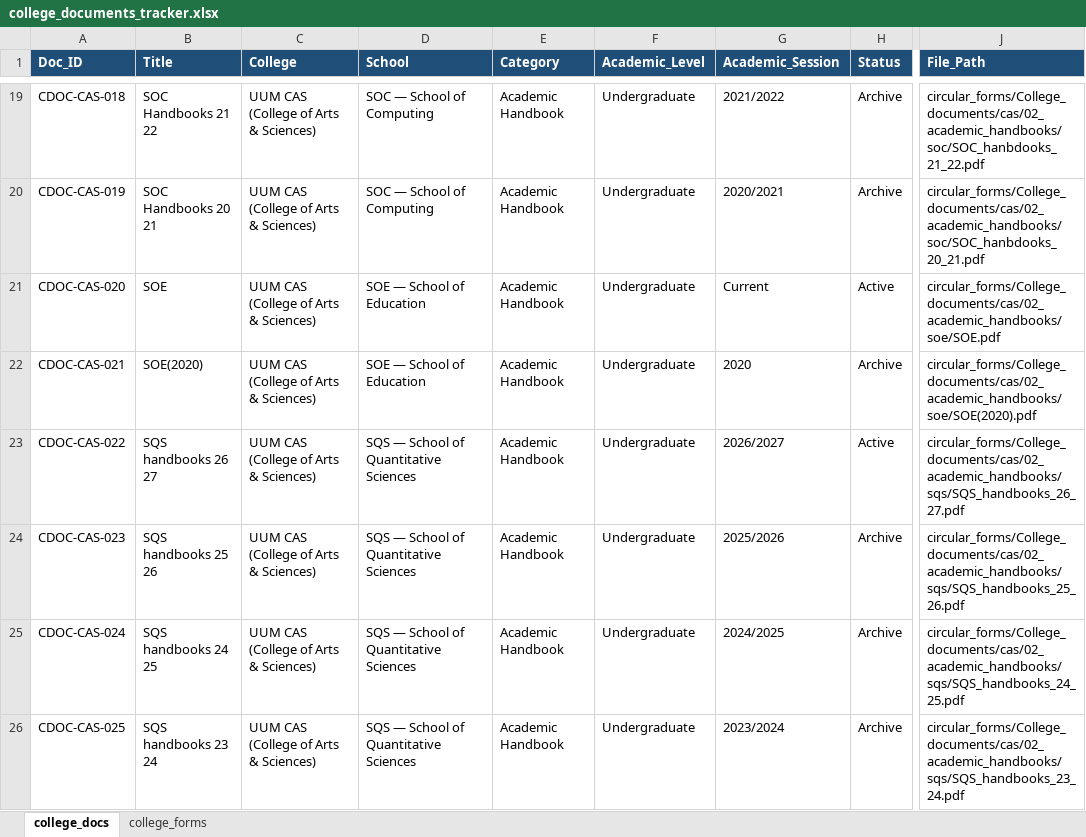
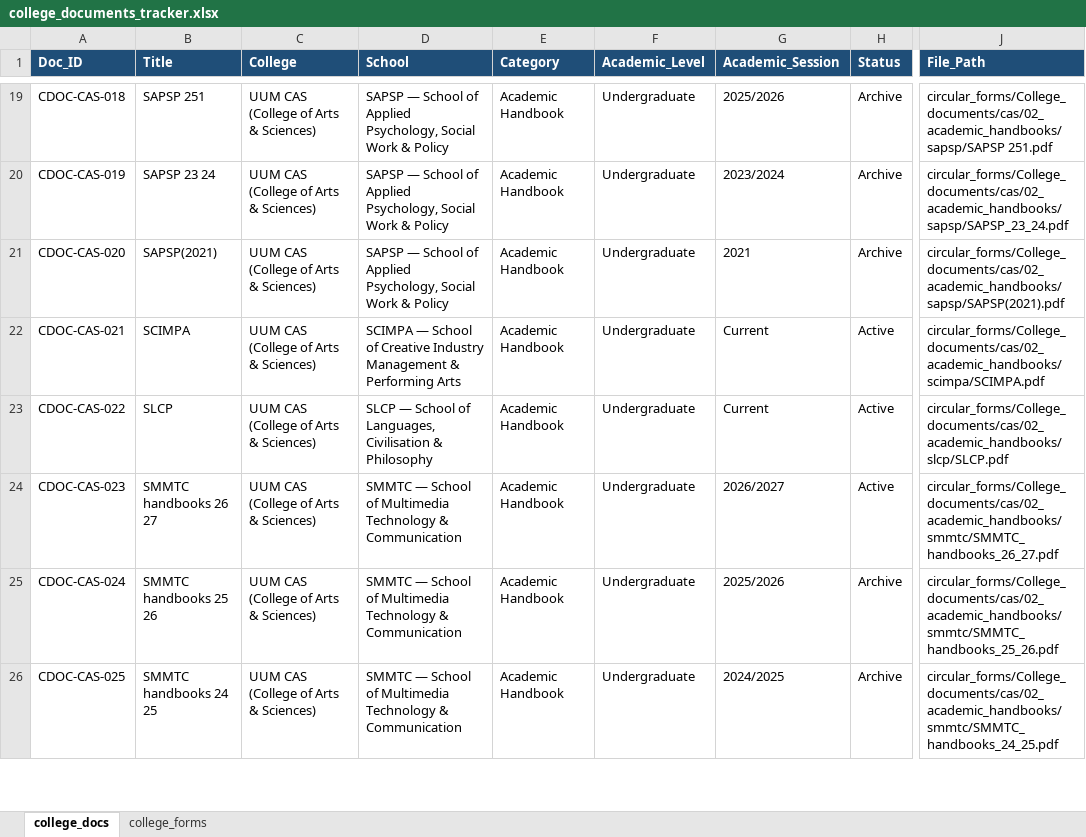
Before and after one commit to sabba-san/llm-circular-uum, an Excel workbook: college_documents_tracker.xlsx, sheet college_docs, drawn as a sheet; only a part is shown, gaps mark what is left out; values as stored, in another font and other column widths than the file's, no borders; the diff covers the shown part only; the diff names each change by its address in the sheet, - before the commit and + after, or states it on an @@ line.

```diff
--- a/college_documents_tracker.xlsx (sheet college_docs)
+++ b/college_documents_tracker.xlsx (sheet college_docs)
-B19 (Title): SOC Handbooks 21 22
+B19 (Title): SAPSP 251
-D19:D20 (School): SOC — School of Computing
+D19:D20 (School): SAPSP — School of Applied Psychology, Social Work & Policy
-G19 (Academic_Session): 2021/2022
+G19 (Academic_Session): 2025/2026
-J19 (File_Path): circular_forms/College_documents/cas/02_academic_handbooks/soc/SOC_hanbdooks_21_22.pdf
+J19 (File_Path): circular_forms/College_documents/cas/02_academic_handbooks/sapsp/SAPSP 251.pdf
-B20 (Title): SOC Handbooks 20 21
+B20 (Title): SAPSP 23 24
-G20 (Academic_Session): 2020/2021
+G20 (Academic_Session): 2023/2024
-J20 (File_Path): circular_forms/College_documents/cas/02_academic_handbooks/soc/SOC_hanbdooks_20_21.pdf
+J20 (File_Path): circular_forms/College_documents/cas/02_academic_handbooks/sapsp/SAPSP_23_24.pdf
-B21 (Title): SOE
+B21 (Title): SAPSP(2021)
-D21 (School): SOE — School of Education
+D21 (School): SAPSP — School of Applied Psychology, Social Work & Policy
-G21 (Academic_Session): Current
+G21 (Academic_Session): 2021
-H21 (Status): Active
+H21 (Status): Archive
-J21 (File_Path): circular_forms/College_documents/cas/02_academic_handbooks/soe/SOE.pdf
+J21 (File_Path): circular_forms/College_documents/cas/02_academic_handbooks/sapsp/SAPSP(2021).pdf
-B22 (Title): SOE(2020)
+B22 (Title): SCIMPA
-D22 (School): SOE — School of Education
+D22 (School): SCIMPA — School of Creative Industry Management & Performing Arts
-G22 (Academic_Session): 2020
+G22 (Academic_Session): Current
-H22 (Status): Archive
+H22 (Status): Active
-J22 (File_Path): circular_forms/College_documents/cas/02_academic_handbooks/soe/SOE(2020).pdf
+J22 (File_Path): circular_forms/College_documents/cas/02_academic_handbooks/scimpa/SCIMPA.pdf
-B23 (Title): SQS handbooks 26 27
+B23 (Title): SLCP
-D23 (School): SQS — School of Quantitative Sciences
+D23 (School): SLCP — School of Languages, Civilisation & Philosophy
-G23 (Academic_Session): 2026/2027
+G23 (Academic_Session): Current
-J23 (File_Path): circular_forms/College_documents/cas/02_academic_handbooks/sqs/SQS_handbooks_26_27.pdf
+J23 (File_Path): circular_forms/College_documents/cas/02_academic_handbooks/slcp/SLCP.pdf
-B24 (Title): SQS handbooks 25 26
+B24 (Title): SMMTC handbooks 26 27
-D24:D26 (School): SQS — School of Quantitative Sciences
+D24:D26 (School): SMMTC — School of Multimedia Technology & Communication
-G24 (Academic_Session): 2025/2026
+G24 (Academic_Session): 2026/2027
-H24 (Status): Archive
+H24 (Status): Active
-J24 (File_Path): circular_forms/College_documents/cas/02_academic_handbooks/sqs/SQS_handbooks_25_26.pdf
+J24 (File_Path): circular_forms/College_documents/cas/02_academic_handbooks/smmtc/SMMTC_handbooks_26_27.pdf
-B25 (Title): SQS handbooks 24 25
+B25 (Title): SMMTC handbooks 25 26
-G25 (Academic_Session): 2024/2025
+G25 (Academic_Session): 2025/2026
-J25 (File_Path): circular_forms/College_documents/cas/02_academic_handbooks/sqs/SQS_handbooks_24_25.pdf
+J25 (File_Path): circular_forms/College_documents/cas/02_academic_handbooks/smmtc/SMMTC_handbooks_25_26.pdf
-B26 (Title): SQS handbooks 23 24
+B26 (Title): SMMTC handbooks 24 25
-G26 (Academic_Session): 2023/2024
+G26 (Academic_Session): 2024/2025
-J26 (File_Path): circular_forms/College_documents/cas/02_academic_handbooks/sqs/SQS_handbooks_23_24.pdf
+J26 (File_Path): circular_forms/College_documents/cas/02_academic_handbooks/smmtc/SMMTC_handbooks_24_25.pdf
```
Also changed, not shown: 14 added rows and 284 edited cells elsewhere in this sheet, 15 other files.
